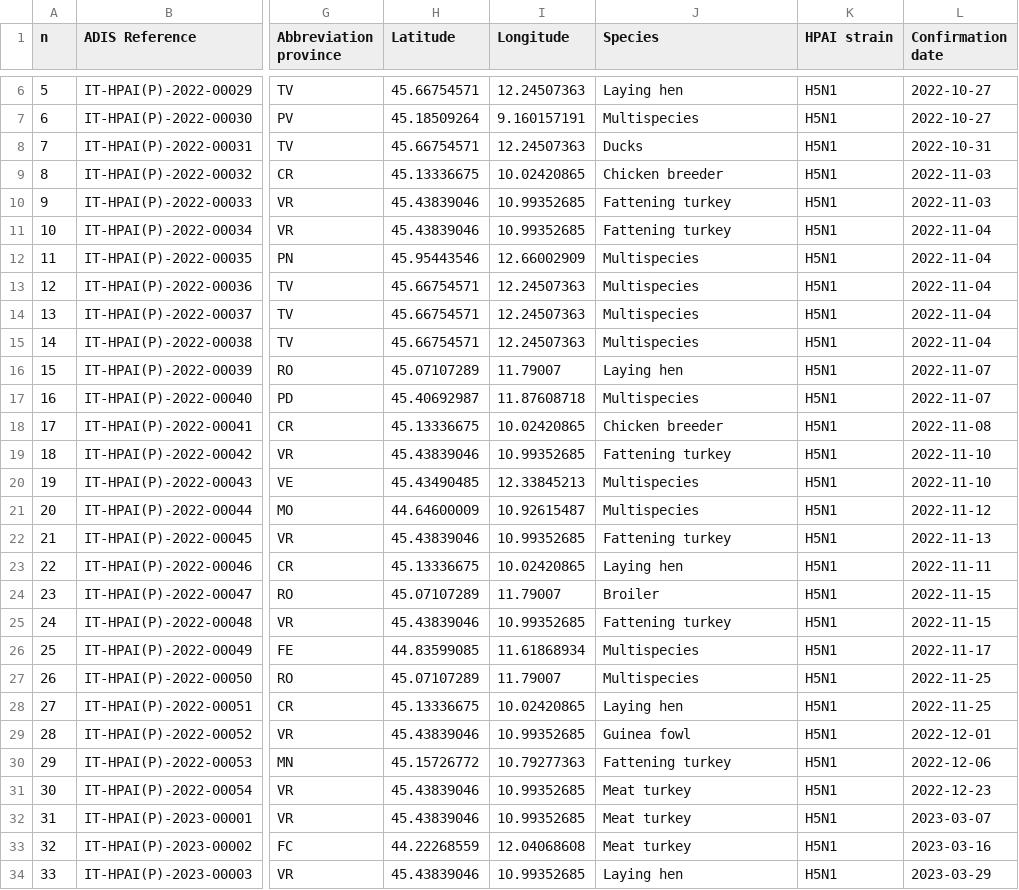
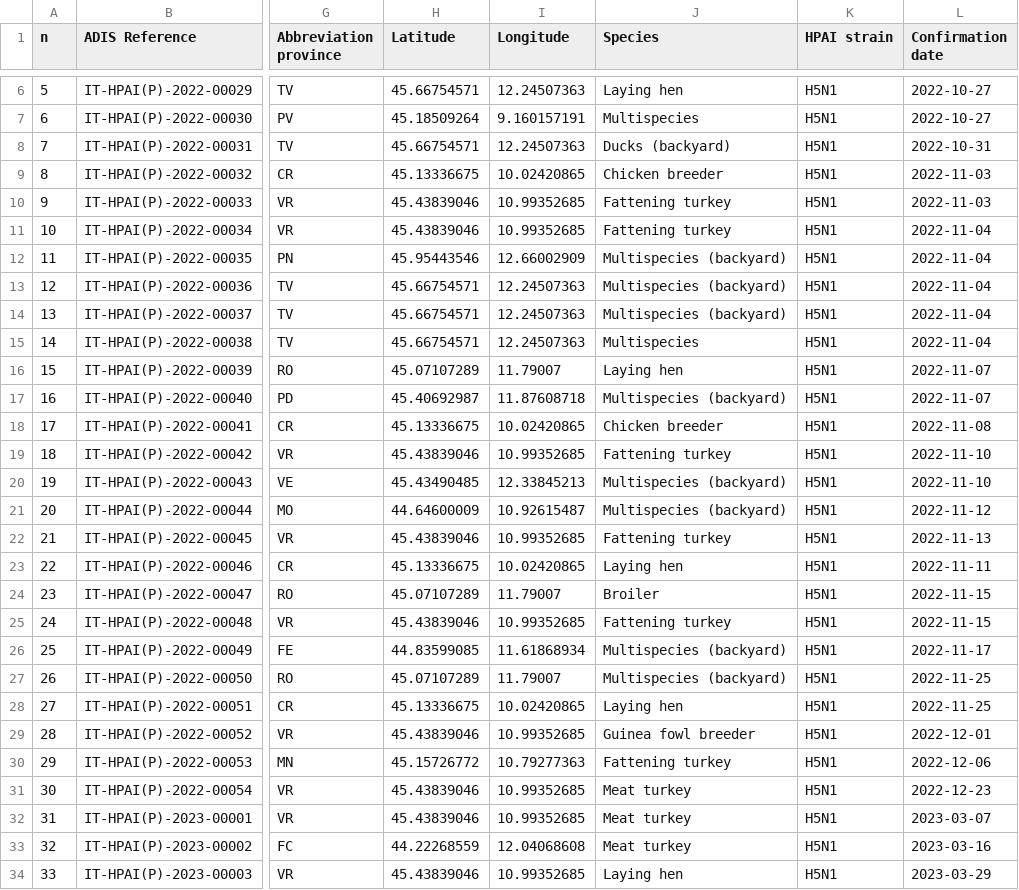
Before and after one commit to fbranda/avian-flu, a CSV file: Europe/Italy/HPAI/2022-2023/hpai-domestic-poultry-2022-2023.csv, drawn as a sheet; only a part is shown, gaps mark what is left out; the diff covers the shown part only; the diff names each change by its address in the sheet, - before the commit and + after, or states it on an @@ line.

```diff
--- a/Europe/Italy/HPAI/2022-2023/hpai-domestic-poultry-2022-2023.csv
+++ b/Europe/Italy/HPAI/2022-2023/hpai-domestic-poultry-2022-2023.csv
-J8 (Species): Ducks
+J8 (Species): Ducks (backyard)
-J12:J14 (Species): Multispecies
+J12:J14 (Species): Multispecies (backyard)
-J17 (Species): Multispecies
+J17 (Species): Multispecies (backyard)
-J20:J21 (Species): Multispecies
+J20:J21 (Species): Multispecies (backyard)
-J26:J27 (Species): Multispecies
+J26:J27 (Species): Multispecies (backyard)
-J29 (Species): Guinea fowl
+J29 (Species): Guinea fowl breeder
```
Also changed, not shown: 1 added row and 3 edited cells elsewhere in this file.
